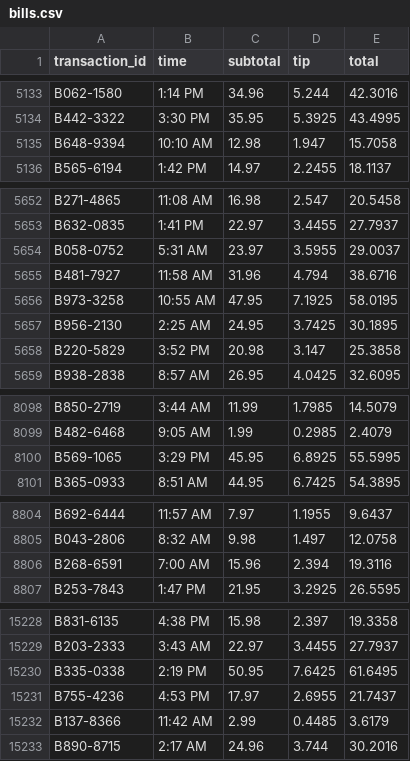
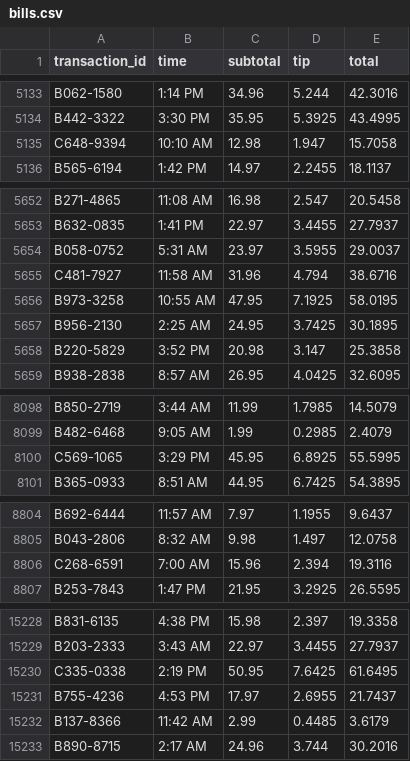
Before and after one commit to calebjyu/336Final, a CSV file: submission/bills.csv, drawn as a sheet; only a part is shown, gaps mark what is left out; the diff covers the shown part only.

```diff
--- a/submission/bills.csv
+++ b/submission/bills.csv
@@ -5134,3 +5134,3 @@ B062-1580,1:14 PM,34.96,5.244,42.3016
 B442-3322,3:30 PM,35.95,5.3925,43.4995
-B648-9394,10:10 AM,12.98,1.947,15.7058
+C648-9394,10:10 AM,12.98,1.947,15.7058
 B565-6194,1:42 PM,14.97,2.2455,18.1137
@@ -5654,3 +5654,3 @@ B632-0835,1:41 PM,22.97,3.4455,27.7937
 B058-0752,5:31 AM,23.97,3.5955,29.0037
-B481-7927,11:58 AM,31.96,4.794,38.6716
+C481-7927,11:58 AM,31.96,4.794,38.6716
 B973-3258,10:55 AM,47.95,7.1925,58.0195
@@ -8099,3 +8099,3 @@ B850-2719,3:44 AM,11.99,1.7985,14.5079
 B482-6468,9:05 AM,1.99,0.2985,2.4079
-B569-1065,3:29 PM,45.95,6.8925,55.5995
+C569-1065,3:29 PM,45.95,6.8925,55.5995
 B365-0933,8:51 AM,44.95,6.7425,54.3895
@@ -8805,3 +8805,3 @@ B692-6444,11:57 AM,7.97,1.1955,9.6437
 B043-2806,8:32 AM,9.98,1.497,12.0758
-B268-6591,7:00 AM,15.96,2.394,19.3116
+C268-6591,7:00 AM,15.96,2.394,19.3116
 B253-7843,1:47 PM,21.95,3.2925,26.5595
@@ -15229,3 +15229,3 @@ B831-6135,4:38 PM,15.98,2.397,19.3358
 B203-2333,3:43 AM,22.97,3.4455,27.7937
-B335-0338,2:19 PM,50.95,7.6425,61.6495
+C335-0338,2:19 PM,50.95,7.6425,61.6495
 B755-4236,4:53 PM,17.97,2.6955,21.7437
```
Also changed, not shown: 5 edited cells elsewhere in this file, submission/drinkers.csv, 4 other files.
